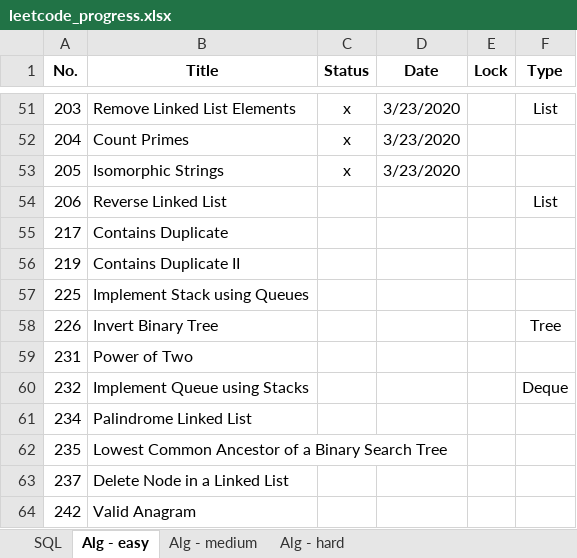
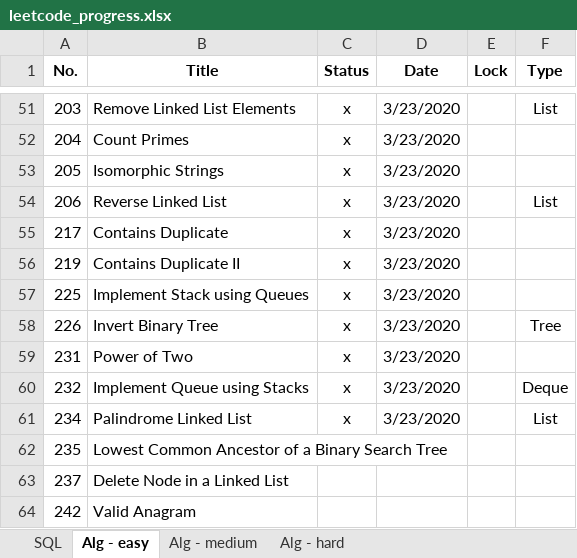
Before and after one commit to vwang0/Leetcode_Solutions, an Excel workbook: leetcode_progress.xlsx, sheet Alg - easy, drawn as a sheet; only a part is shown, gaps mark what is left out; values as stored, in another font and other column widths than the file's, no borders; the diff names each change by its address in the sheet, - before the commit and + after, or states it on an @@ line.

```diff
--- a/leetcode_progress.xlsx (sheet Alg - easy)
+++ b/leetcode_progress.xlsx (sheet Alg - easy)
-C54:C61 (Status): (empty)
+C54:C61 (Status): x
-D54:D61 (Date): (empty)
+D54:D61 (Date): 3/23/2020
-F61 (Type): (empty)
+F61 (Type): List
```
Also changed, not shown: 1 other file.
